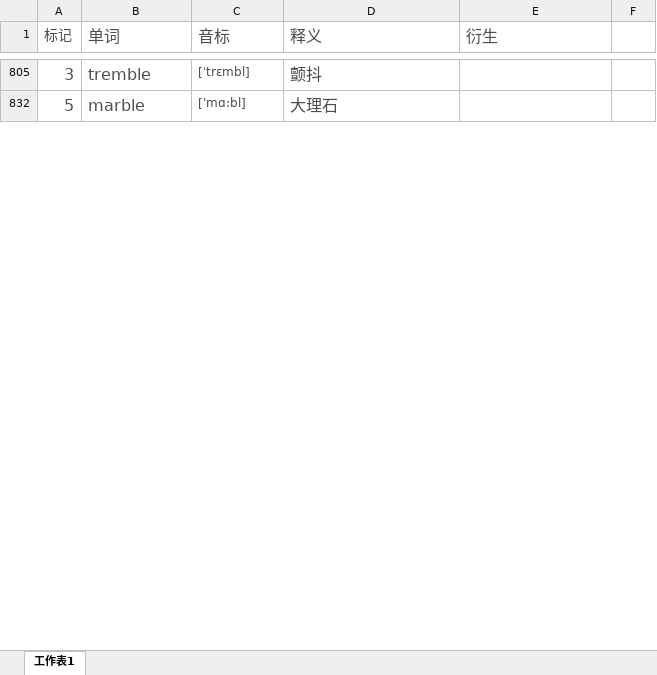
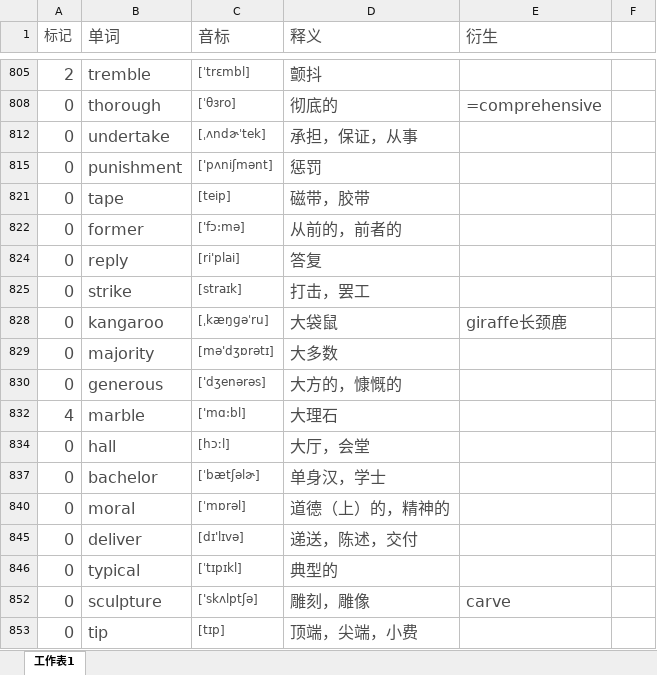
Before and after one commit to mytEcust/toefllevellist, an Excel workbook: Level 2.xlsx, sheet 工作表1, drawn as a sheet; only a part is shown, gaps mark what is left out; values as stored, in another font and other column widths than the file's, no borders; charts and pictures not drawn; the diff covers the shown part only; the diff names each change by its address in the sheet, - before the commit and + after, or states it on an @@ line.

```diff
--- a/Level 2.xlsx (sheet 工作表1)
+++ b/Level 2.xlsx (sheet 工作表1)
-A805 (标记): 3
+A805 (标记): 2
@@ row 808 unhidden: 0 | thorough | [ˈθɜro] | 彻底的 | =comprehensive @@
@@ row 812 unhidden: 0 | undertake | [ˌʌndɚˈtek] | 承担，保证，从事 @@
@@ row 815 unhidden: 0 | punishment | ['pʌniʃmənt] | 惩罚 @@
@@ row 821 unhidden: 0 | tape | [teip] | 磁带，胶带 @@
@@ row 822 unhidden: 0 | former | ['fɔ:mə] | 从前的，前者的 @@
@@ row 824 unhidden: 0 | reply | [ri'plai] | 答复 @@
@@ row 825 unhidden: 0 | strike | [straɪk] | 打击，罢工 @@
@@ row 828 unhidden: 0 | kangaroo | [ˌkæŋɡəˈru] | 大袋鼠 | giraffe长颈鹿 @@
@@ row 829 unhidden: 0 | majority | [mə'dʒɒrətɪ] | 大多数 @@
@@ row 830 unhidden: 0 | generous | ['dʒenərəs] | 大方的，慷慨的 @@
-A832 (标记): 5
+A832 (标记): 4
@@ row 834 unhidden: 0 | hall | [hɔːl] | 大厅，会堂 @@
@@ row 837 unhidden: 0 | bachelor | [ˈbætʃəlɚ] | 单身汉，学士 @@
@@ row 840 unhidden: 0 | moral | [ˈmɒrəl] | 道德（上）的，精神的 @@
@@ row 845 unhidden: 0 | deliver | [dɪ'lɪvə] | 递送，陈述，交付 @@
@@ row 846 unhidden: 0 | typical | [ˈtɪpɪkl] | 典型的 @@
@@ row 852 unhidden: 0 | sculpture | ['skʌlptʃə] | 雕刻，雕像 | carve @@
@@ row 853 unhidden: 0 | tip | [tɪp] | 顶端，尖端，小费 @@
```
Also changed, not shown: 1 added row, 378 hidden or unhidden rows and 82 edited cells elsewhere in this sheet, hidden cells, charts or pictures.
